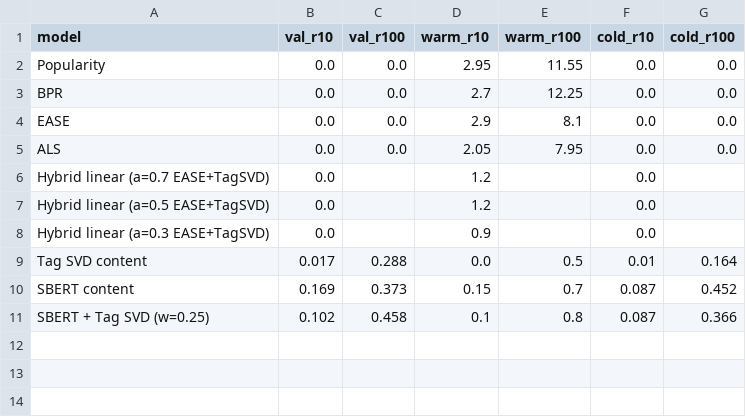
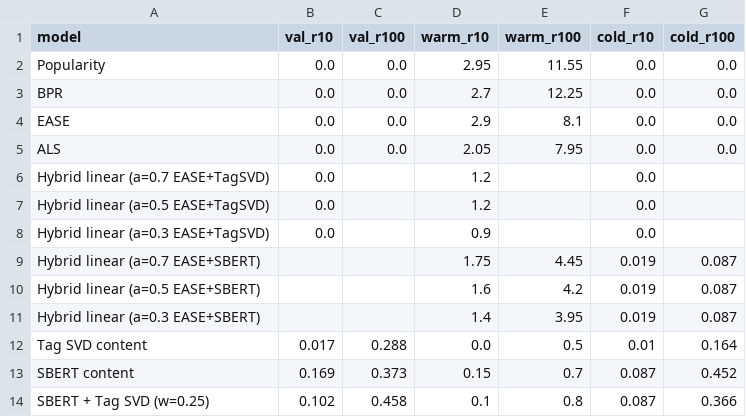
Before and after one commit to ikhwanwahid/pantryplate, a CSV file: data/processed/stage1_leaderboard.csv, drawn as a sheet.

Commit message:
Add EASE+SBERT hybrid results to leaderboard
Full eval of the generalized hybrid (content_model="sbert"), 3 alphas:

  α      warm@10  warm@100  cold@10  cold@100
  0.7    1.750    4.450     0.019    0.087
  0.5    1.600    4.200     0.019    0.087
  0.3    1.400    3.950     0.019    0.087

Better than the EASE+TagSVD blend on warm AND gets non-zero cold — but
loses to BPR on warm (2.70/12.25) and to SBERT on cold (0.087/0.452).
Beats neither parent on its home track.

Finding #7 rewritten: linear hybrids lose to model routing (BPR-warm /
SBERT-cold) regardless of content side. That's the architectural takeaway.
Removed EASE+SBERT from "missing entries" (now done). Synced CSV.

Tests: 275 passed, 5 skipped.

```diff
--- a/data/processed/stage1_leaderboard.csv
+++ b/data/processed/stage1_leaderboard.csv
@@ -8,2 +8,5 @@ Hybrid linear (a=0.5 EASE+TagSVD),0.0,,1.2,,0.0,
 Hybrid linear (a=0.3 EASE+TagSVD),0.0,,0.9,,0.0,
+Hybrid linear (a=0.7 EASE+SBERT),,,1.75,4.45,0.019,0.087
+Hybrid linear (a=0.5 EASE+SBERT),,,1.6,4.2,0.019,0.087
+Hybrid linear (a=0.3 EASE+SBERT),,,1.4,3.95,0.019,0.087
 Tag SVD content,0.017,0.288,0.0,0.5,0.01,0.164
```
Also changed, not shown: 1 other file.
